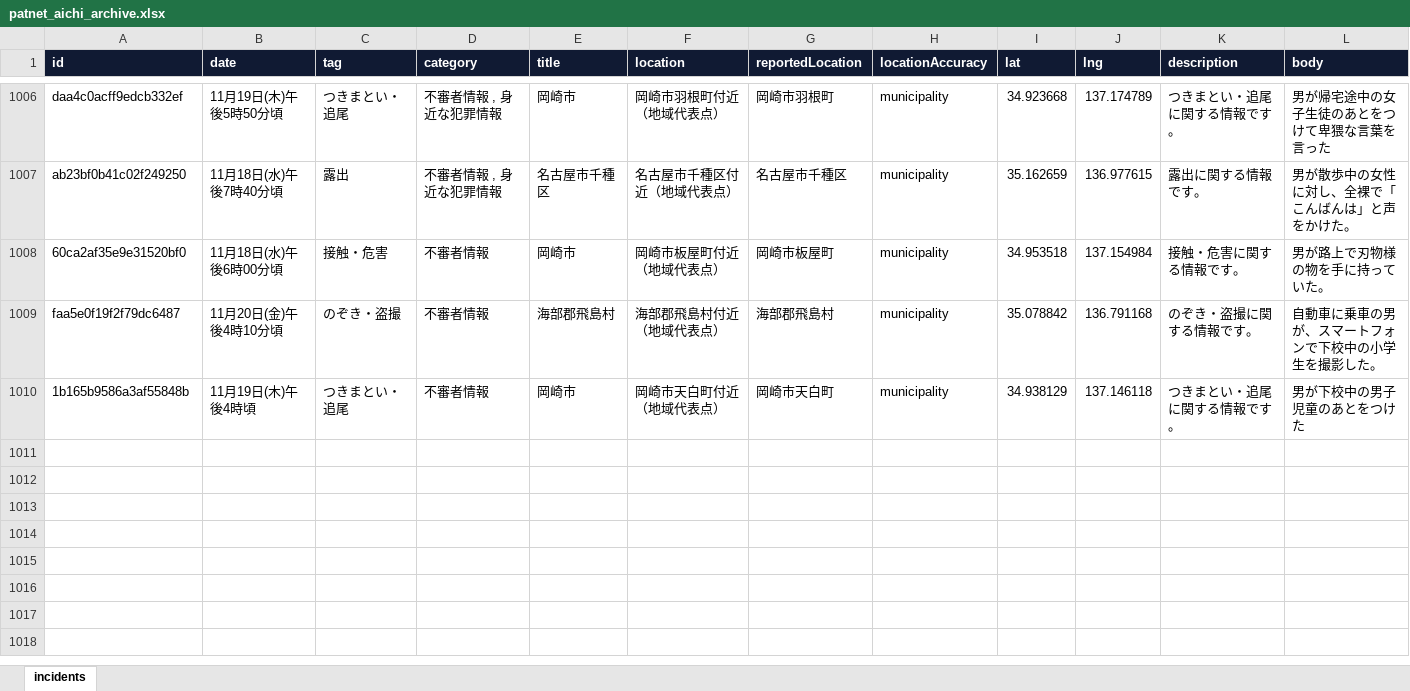
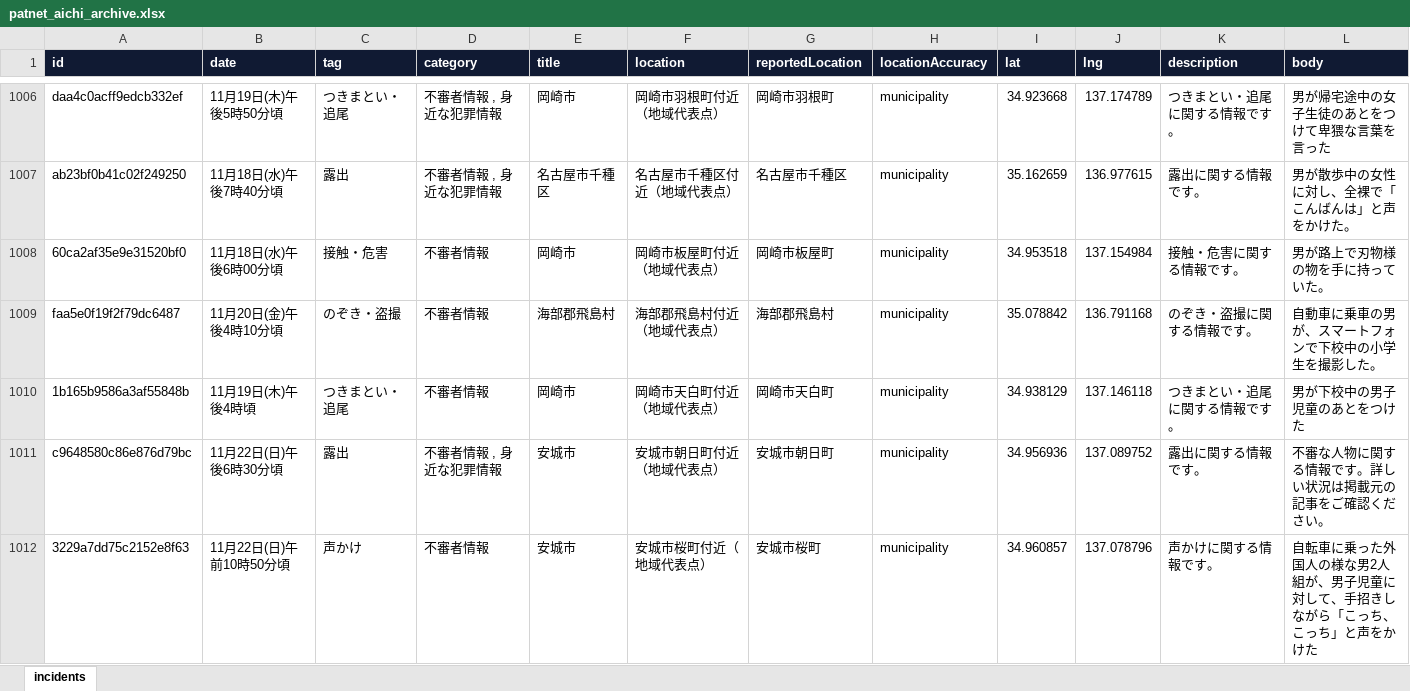
Before and after one commit to Soran0829/purodeza-8han, an Excel workbook: data/patnet_aichi_archive.xlsx, sheet incidents, drawn as a sheet; only a part is shown, gaps mark what is left out; values as stored, in another font and other column widths than the file's, no borders; rows hold the shown columns only; the diff names each change by its address in the sheet, - before the commit and + after, or states it on an @@ line.

```diff
--- a/data/patnet_aichi_archive.xlsx (sheet incidents)
+++ b/data/patnet_aichi_archive.xlsx (sheet incidents)
+row 1011: c9648580c86e876d79bc | 11月22日(日)午後6時30分頃 | 露出 | 不審者情報 , 身近な犯罪情報 | 安城市 | 安城市朝日町付近（地域代表点） | 安城市朝日町 | municipality | 34.956936 | 137.089752 | 露出に関する情報です。 | 不審な人物に関する情報です。詳しい状況は掲載元の記事をご確認ください。
+row 1012: 3229a7dd75c2152e8f63 | 11月22日(日)午前10時50分頃 | 声かけ | 不審者情報 | 安城市 | 安城市桜町付近（地域代表点） | 安城市桜町 | municipality | 34.960857 | 137.078796 | 声かけに関する情報です。 | 自転車に乗った外国人の様な男2人組が、男子児童に対して、手招きしながら「こっち、こっち」と声をかけた
```
Also changed, not shown: 2 other files.
